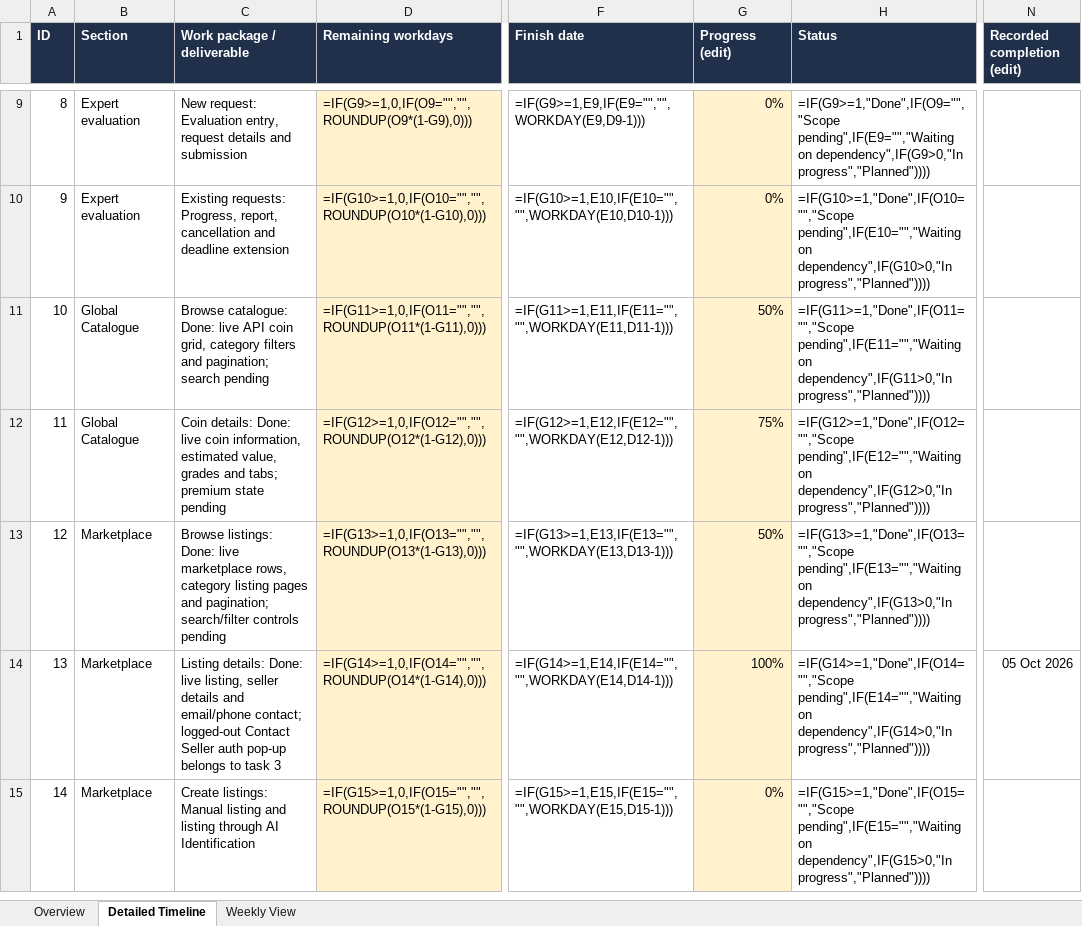
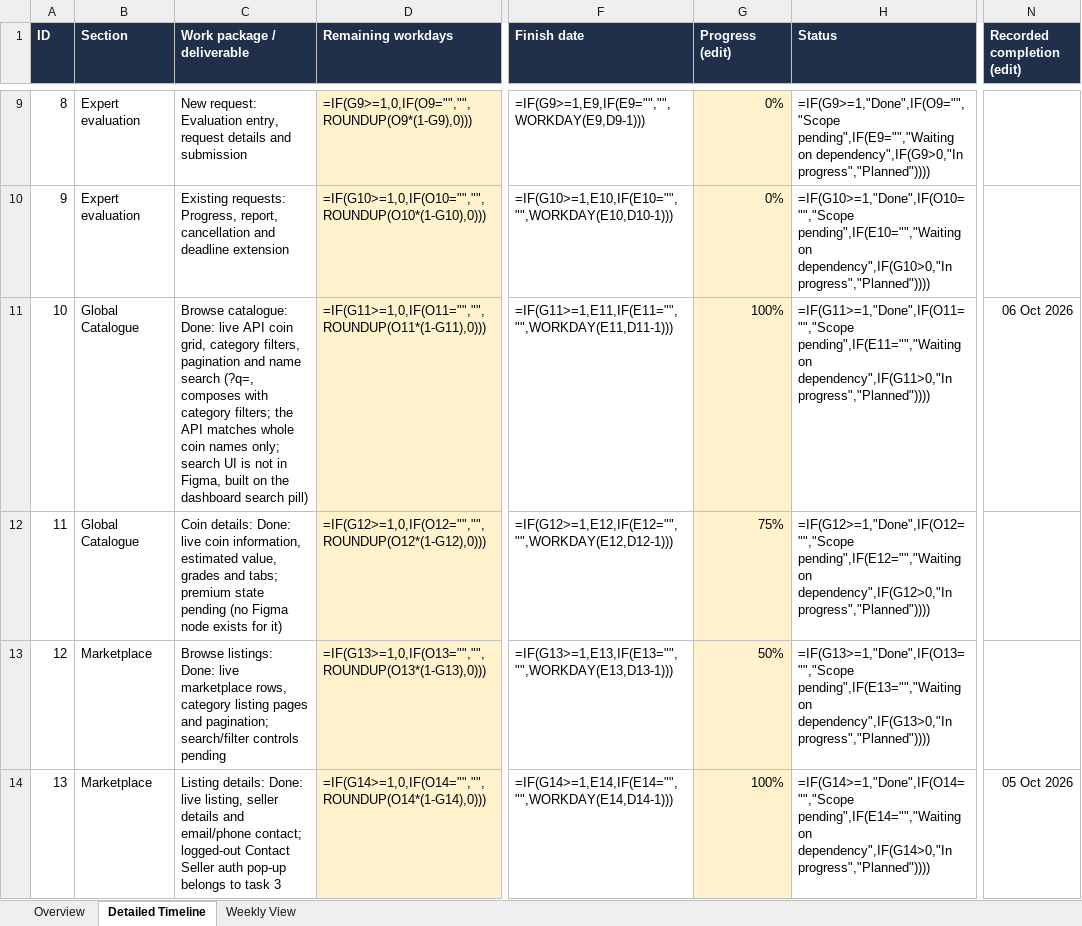
Before and after one commit to Trackzio-Mobile-Apps/Coinzy-Web-App, an Excel workbook: coinzy-web-timeline.xlsx, sheet Detailed Timeline, drawn as a sheet; only a part is shown, gaps mark what is left out; the shorter side is filled out with more unchanged rows; values as stored, in another font and other column widths than the file's, no borders; formulas without a stored value are shown as written; the diff names each change by its address in the sheet, - before the commit and + after, or states it on an @@ line.

```diff
--- a/coinzy-web-timeline.xlsx (sheet Detailed Timeline)
+++ b/coinzy-web-timeline.xlsx (sheet Detailed Timeline)
-C11 (Work package / deliverable): …grid, category filters and pagination; search pending
+C11 (Work package / deliverable): …grid, category filters, pagination and name search (?q=, composes with category filters; the API matches whole coin names only; search UI is not in Figma, built on the dashboard search pill)
-G11 (Progress (edit)): 50%
+G11 (Progress (edit)): 100%
-N11 (Recorded completion (edit)): (empty)
+N11 (Recorded completion (edit)): 06 Oct 2026
-C12 (Work package / deliverable): …state pending
+C12 (Work package / deliverable): …state pending (no Figma node exists for it)
```
Also changed, not shown: sheet Overview, sheet Weekly View, 1 other file.
